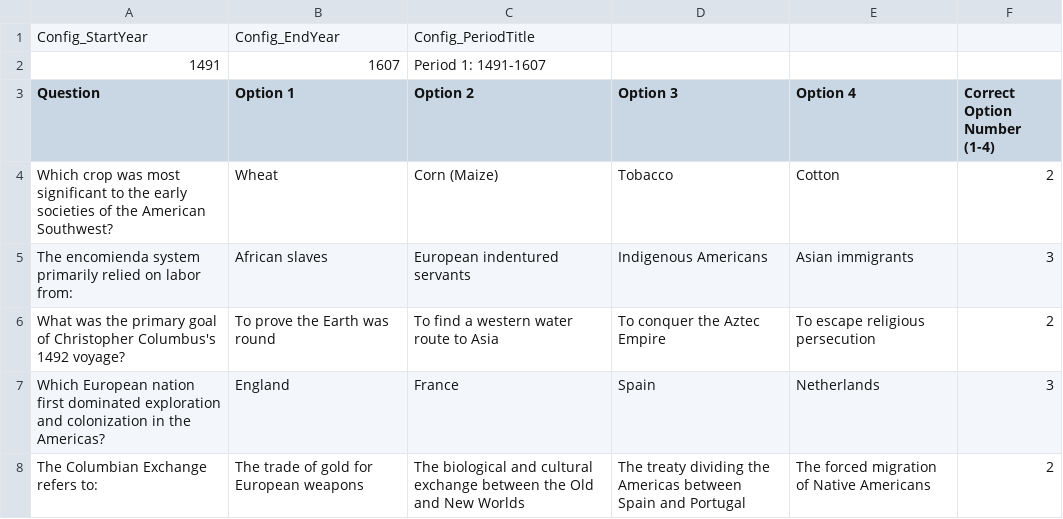
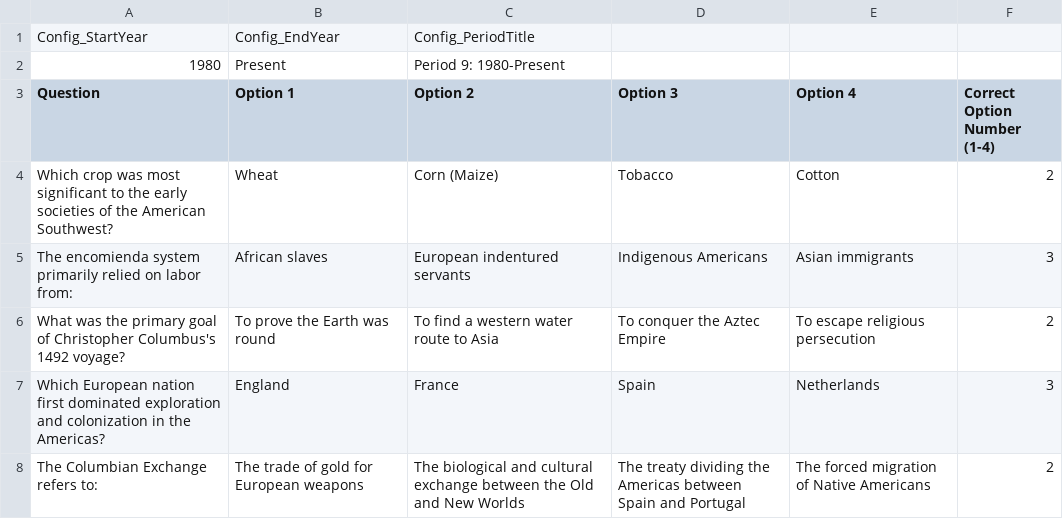
Before and after one commit to hroehm/vibe_coded, a CSV file: activities/apush/questions.csv, drawn as a sheet.

Commit message:
Update APUSH questions for new time period

```diff
--- a/activities/apush/questions.csv
+++ b/activities/apush/questions.csv
@@ -1,3 +1,3 @@
 Config_StartYear,Config_EndYear,Config_PeriodTitle
-1491,1607,"Period 1: 1491-1607"
+1980,Present,"Period 9: 1980-Present"
 Question,Option 1,Option 2,Option 3,Option 4,Correct Option Number (1-4)
```
